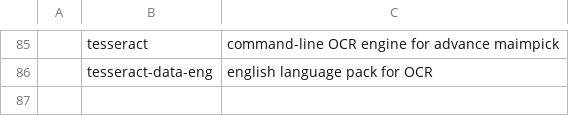
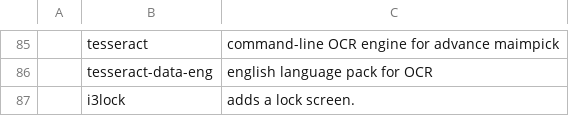
Before and after one commit to theatomheart/THEAARBS, a CSV file: progs.csv, drawn as a sheet; only a part is shown, gaps mark what is left out; the diff names each change by its address in the sheet, - before the commit and + after, or states it on an @@ line.

Commit message:
added i3lock

```diff
--- a/progs.csv
+++ b/progs.csv
+row 87:  | i3lock | adds a lock screen.
```
